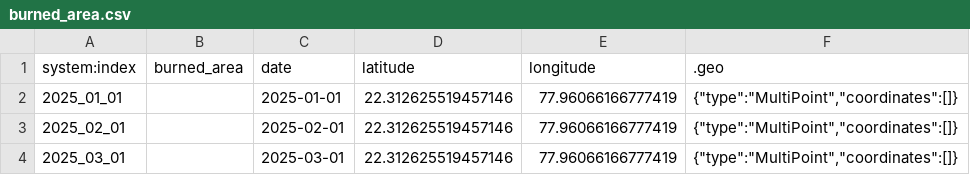
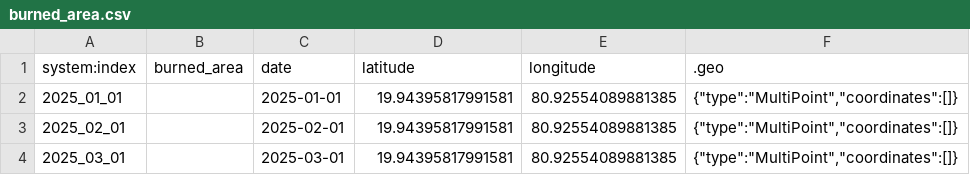
Before and after one commit to hariomphulre/Smart-and-Climate-Resilient-Agriculture, a CSV file: System/client/local_csv/burned_area.csv, drawn as a sheet.

```diff
--- a/System/client/local_csv/burned_area.csv
+++ b/System/client/local_csv/burned_area.csv
@@ -1,4 +1,4 @@
 system:index,burned_area,date,latitude,longitude,.geo
-2025_01_01,,2025-01-01,22.312625519457146,77.96066166777419,"{""type"":""MultiPoint"",""coordinates"":[]}"
-2025_02_01,,2025-02-01,22.312625519457146,77.96066166777419,"{""type"":""MultiPoint"",""coordinates"":[]}"
-2025_03_01,,2025-03-01,22.312625519457146,77.96066166777419,"{""type"":""MultiPoint"",""coordinates"":[]}"
+2025_01_01,,2025-01-01,19.94395817991581,80.92554089881385,"{""type"":""MultiPoint"",""coordinates"":[]}"
+2025_02_01,,2025-02-01,19.94395817991581,80.92554089881385,"{""type"":""MultiPoint"",""coordinates"":[]}"
+2025_03_01,,2025-03-01,19.94395817991581,80.92554089881385,"{""type"":""MultiPoint"",""coordinates"":[]}"
```
Also changed, not shown: System/client/local_csv/modis_fire.csv, 8 other files.
